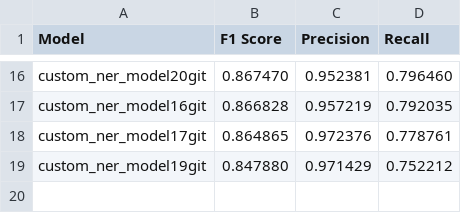
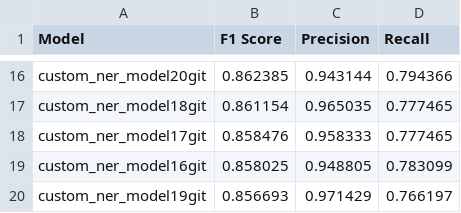
Before and after one commit to NHLOCAL/Singles-Sorter, a CSV file: machine-learn/model_metrics.csv, drawn as a sheet; only a part is shown, gaps mark what is left out; removed rows and columns are numbered as before the commit, all else as after; the diff covers the shown part only; the diff names each change by its address in the sheet, - before the commit and + after, or states it on an @@ line.

```diff
--- a/machine-learn/model_metrics.csv
+++ b/machine-learn/model_metrics.csv
-B16 (F1 Score): 0.867470
+B16 (F1 Score): 0.862385
-C16 (Precision): 0.952381
+C16 (Precision): 0.943144
-D16 (Recall): 0.796460
+D16 (Recall): 0.794366
-row 17: custom_ner_model16git | 0.866828 | 0.957219 | 0.792035
+row 17: custom_ner_model18git | 0.861154 | 0.965035 | 0.777465
-B18 (F1 Score): 0.864865
+B18 (F1 Score): 0.858476
-C18 (Precision): 0.972376
+C18 (Precision): 0.958333
-D18 (Recall): 0.778761
+D18 (Recall): 0.777465
+row 19: custom_ner_model16git | 0.858025 | 0.948805 | 0.783099
-B20 (F1 Score): 0.847880
+B20 (F1 Score): 0.856693
-D20 (Recall): 0.752212
+D20 (Recall): 0.766197
```
Also changed, not shown: 9 added rows, 9 removed rows and 15 edited cells elsewhere in this file, 9 other files.
